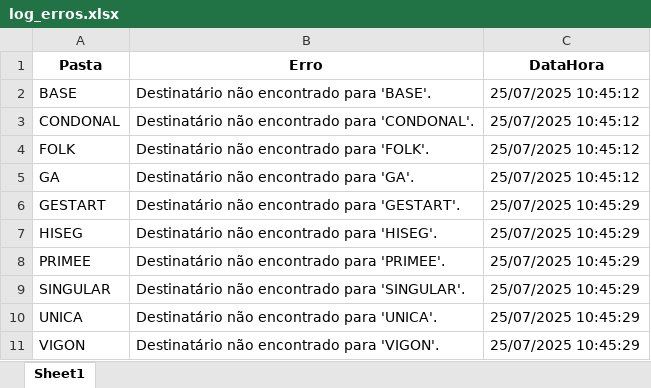
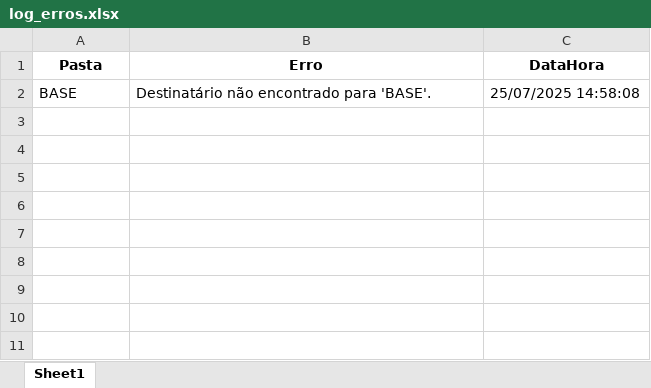
Before and after one commit to GS-Automacao/Envio-Planilha-Inadimplentes, an Excel workbook: log_erros.xlsx, sheet Sheet1, drawn as a sheet; values as stored, in another font and other column widths than the file's, no borders; the diff names each change by its address in the sheet, - before the commit and + after, or states it on an @@ line.

Commit message:
v1.8 fix: correção de relatorio do google sheets
corrigindo a falta do contador de arquivo na planilha de relatorio do google sheets

```diff
--- a/log_erros.xlsx (sheet Sheet1)
+++ b/log_erros.xlsx (sheet Sheet1)
-C2 (DataHora): 25/07/2025 10:45:12
+C2 (DataHora): 25/07/2025 14:58:08
-row 3: CONDONAL | Destinatário não encontrado para 'CONDONAL'. | 25/07/2025 10:45:12
-row 4: FOLK | Destinatário não encontrado para 'FOLK'. | 25/07/2025 10:45:12
-row 5: GA | Destinatário não encontrado para 'GA'. | 25/07/2025 10:45:12
-row 6: GESTART | Destinatário não encontrado para 'GESTART'. | 25/07/2025 10:45:29
-row 7: HISEG | Destinatário não encontrado para 'HISEG'. | 25/07/2025 10:45:29
-row 8: PRIMEE | Destinatário não encontrado para 'PRIMEE'. | 25/07/2025 10:45:29
-row 9: SINGULAR | Destinatário não encontrado para 'SINGULAR'. | 25/07/2025 10:45:29
-row 10: UNICA | Destinatário não encontrado para 'UNICA'. | 25/07/2025 10:45:29
-row 11: VIGON | Destinatário não encontrado para 'VIGON'. | 25/07/2025 10:45:29
```
Also changed, not shown: 6 other files.
